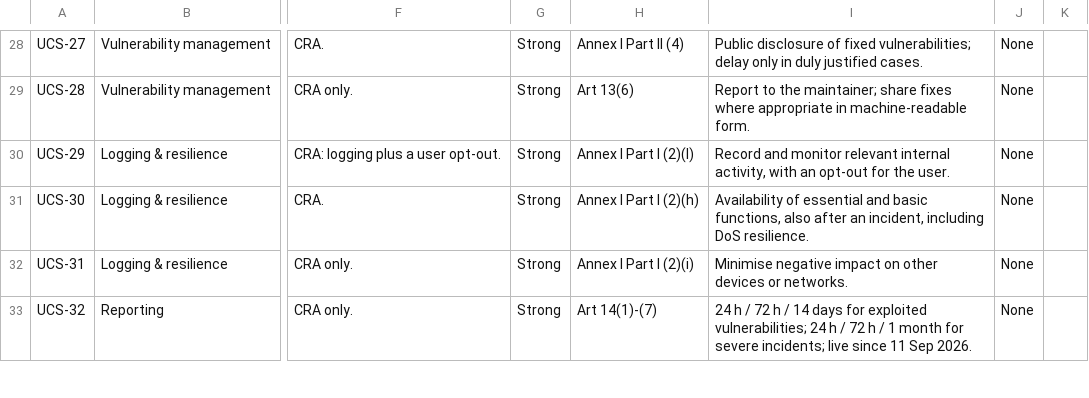
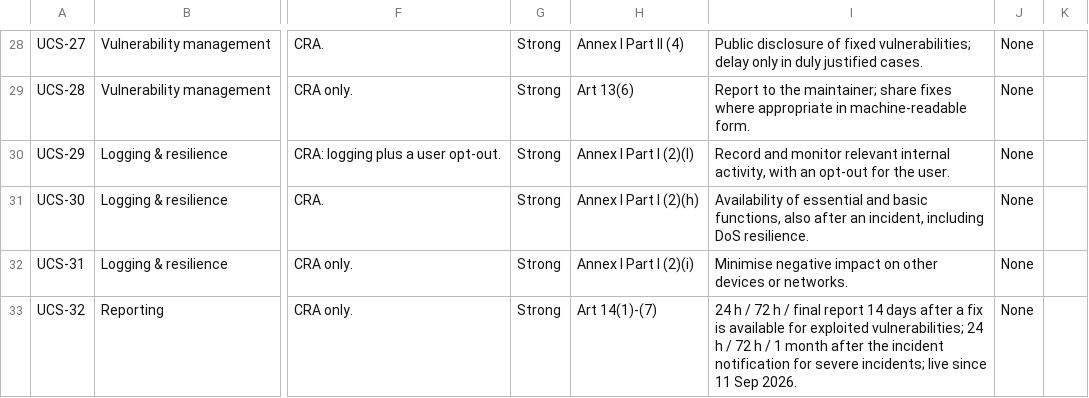
Before and after one commit to smerphy/CRA-Consulting-Pack, a CSV file: pack/enterprise/global-control-set/site/global-control-set.csv, drawn as a sheet; only a part is shown, gaps mark what is left out; the diff covers the shown part only; the diff names each change by its address in the sheet, - before the commit and + after, or states it on an @@ line.

```diff
--- a/pack/enterprise/global-control-set/site/global-control-set.csv
+++ b/pack/enterprise/global-control-set/site/global-control-set.csv
-I33: …h / 14 days for exploited vulnerabilities; 24 h / 72 h / 1 month for severe…
+I33: …h / final report 14 days after a fix is available for exploited vulnerabilities; 24 h / 72 h / 1 month after the incident notification for severe…
```
Also changed, not shown: 4 edited cells elsewhere in this file, pack/enterprise/art14-operations/volume_model.csv, pack/out/hosted/D09-programme-dashboard/data/reg_facts.csv, 49 other files.
